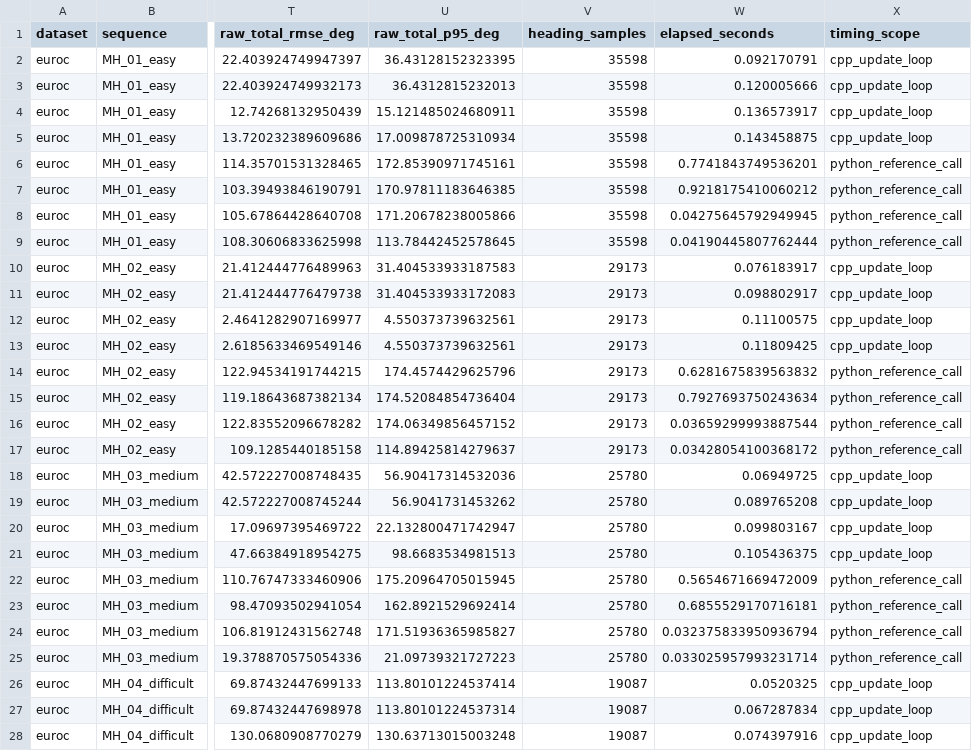
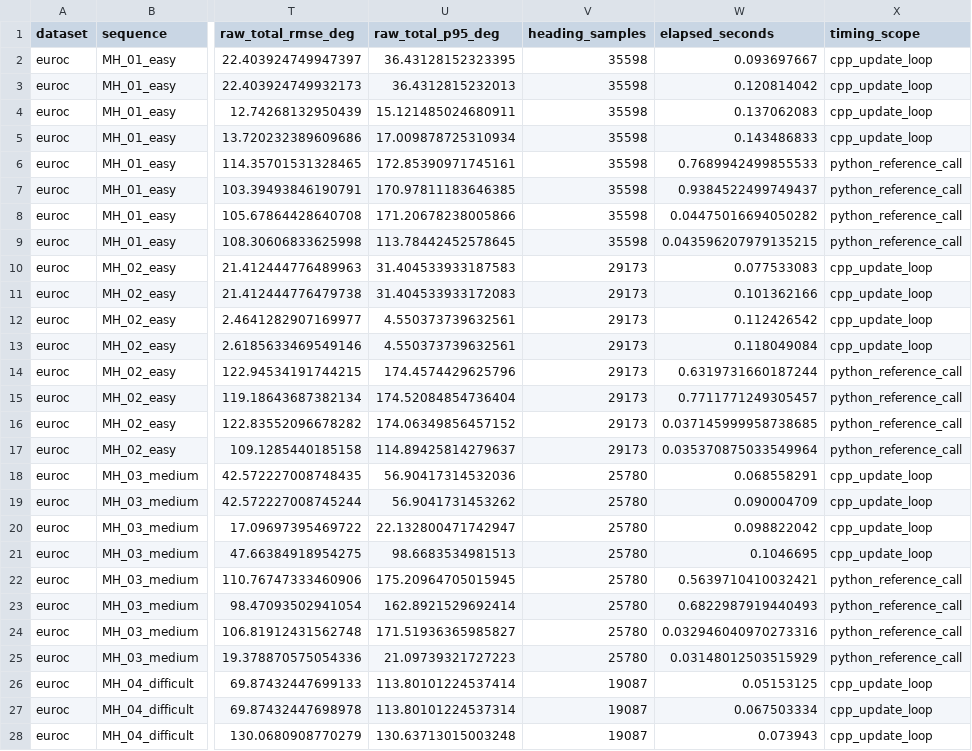
Before and after one commit to sfwa/ukf, a CSV file: docs/euroc/per-sequence.csv, drawn as a sheet; only a part is shown, gaps mark what is left out; the diff covers the shown part only; the diff names each change by its address in the sheet, - before the commit and + after, or states it on an @@ line.

```diff
--- a/docs/euroc/per-sequence.csv
+++ b/docs/euroc/per-sequence.csv
-W2 (elapsed_seconds): 0.092170791
+W2 (elapsed_seconds): 0.093697667
-W3 (elapsed_seconds): 0.120005666
+W3 (elapsed_seconds): 0.120814042
-W4 (elapsed_seconds): 0.136573917
+W4 (elapsed_seconds): 0.137062083
-W5 (elapsed_seconds): 0.143458875
+W5 (elapsed_seconds): 0.143486833
-W6 (elapsed_seconds): 0.7741843749536201
+W6 (elapsed_seconds): 0.7689942499855533
-W7 (elapsed_seconds): 0.9218175410060212
+W7 (elapsed_seconds): 0.9384522499749437
-W8 (elapsed_seconds): 0.04275645792949945
+W8 (elapsed_seconds): 0.04475016694050282
-W9 (elapsed_seconds): 0.04190445807762444
+W9 (elapsed_seconds): 0.043596207979135215
-W10 (elapsed_seconds): 0.076183917
+W10 (elapsed_seconds): 0.077533083
-W11 (elapsed_seconds): 0.098802917
+W11 (elapsed_seconds): 0.101362166
-W12 (elapsed_seconds): 0.11100575
+W12 (elapsed_seconds): 0.112426542
-W13 (elapsed_seconds): 0.11809425
+W13 (elapsed_seconds): 0.118049084
-W14 (elapsed_seconds): 0.6281675839563832
+W14 (elapsed_seconds): 0.6319731660187244
-W15 (elapsed_seconds): 0.7927693750243634
+W15 (elapsed_seconds): 0.7711771249305457
-W16 (elapsed_seconds): 0.03659299993887544
+W16 (elapsed_seconds): 0.037145999958738685
-W17 (elapsed_seconds): 0.03428054100368172
+W17 (elapsed_seconds): 0.035370875033549964
-W18 (elapsed_seconds): 0.06949725
+W18 (elapsed_seconds): 0.068558291
-W19 (elapsed_seconds): 0.089765208
+W19 (elapsed_seconds): 0.090004709
-W20 (elapsed_seconds): 0.099803167
+W20 (elapsed_seconds): 0.098822042
-W21 (elapsed_seconds): 0.105436375
+W21 (elapsed_seconds): 0.1046695
-W22 (elapsed_seconds): 0.5654671669472009
+W22 (elapsed_seconds): 0.5639710410032421
-W23 (elapsed_seconds): 0.6855529170716181
+W23 (elapsed_seconds): 0.6822987919440493
-W24 (elapsed_seconds): 0.032375833950936794
+W24 (elapsed_seconds): 0.032946040970273316
-W25 (elapsed_seconds): 0.033025957993231714
+W25 (elapsed_seconds): 0.03148012503515929
-W26 (elapsed_seconds): 0.0520325
+W26 (elapsed_seconds): 0.05153125
-W27 (elapsed_seconds): 0.067287834
+W27 (elapsed_seconds): 0.067503334
-W28 (elapsed_seconds): 0.074397916
+W28 (elapsed_seconds): 0.073943
```
Also changed, not shown: 61 edited cells elsewhere in this file, docs/benchmarks/attitude-per-trial.csv, 11 other files.
